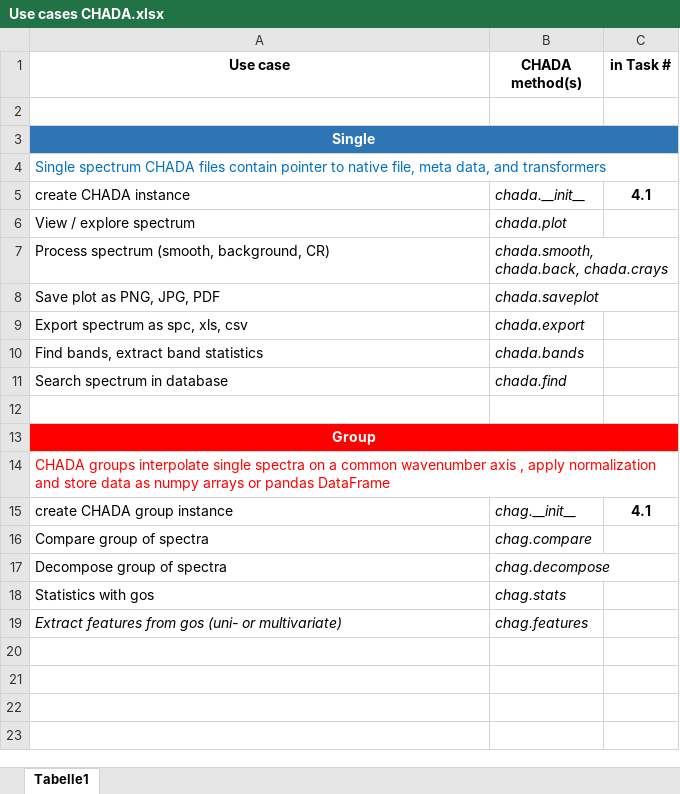
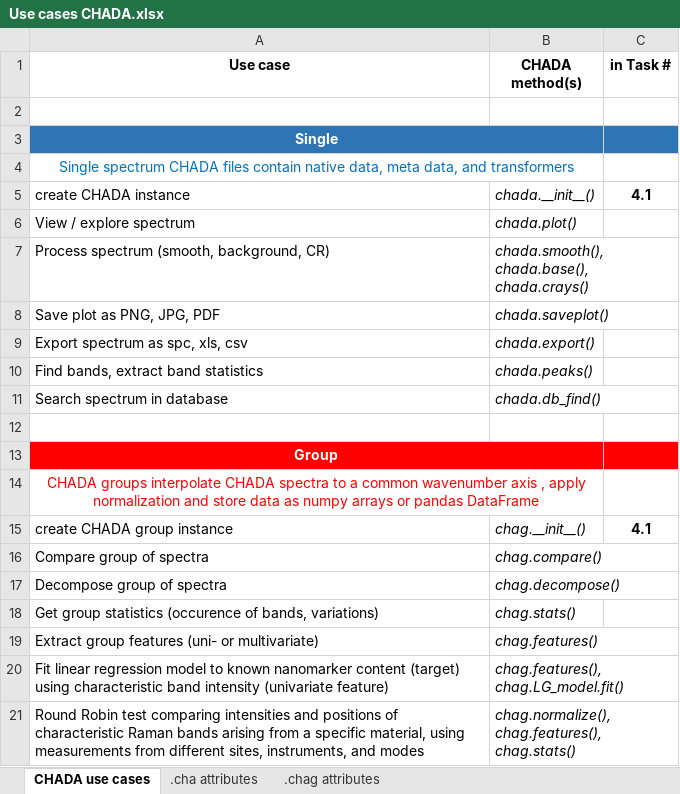
Before and after one commit to h2020charisma/ramanchada, an Excel workbook: documents/Use cases CHADA.xlsx, sheet CHADA use cases, drawn as a sheet; values as stored, in another font and other column widths than the file's, no borders; removed rows and columns are numbered as before the commit, all else as after; the diff names each change by its address in the sheet, - before the commit and + after, or states it on an @@ line.

```diff
--- a/documents/Use cases CHADA.xlsx (sheet CHADA use cases)
+++ b/documents/Use cases CHADA.xlsx (sheet CHADA use cases)
-sheet tab: Tabelle1
+sheet tab: CHADA use cases
+sheet tab: .cha attributes
+sheet tab: .chag attributes
-A3:C3 merged
+A3:B3 merged
-A4 (Use case): …files contain pointer to native file, meta data,…
+A4 (Use case): …files contain native data, meta data,…
-A4 alignment: left
+A4 alignment: center
-A4:C4 merged
+A4:B4 merged
-B5 (CHADA method(s)): chada.__init__
+B5 (CHADA method(s)): chada.__init__()
-B6 (CHADA method(s)): chada.plot
+B6 (CHADA method(s)): chada.plot()
-B7 (CHADA method(s)): chada.smooth, chada.back, chada.crays
+B7 (CHADA method(s)): chada.smooth(), chada.base(), chada.crays()
-B8 (CHADA method(s)): chada.saveplot
+B8 (CHADA method(s)): chada.saveplot()
-B9 (CHADA method(s)): chada.export
+B9 (CHADA method(s)): chada.export()
-B10 (CHADA method(s)): chada.bands
+B10 (CHADA method(s)): chada.peaks()
-B11 (CHADA method(s)): chada.find
+B11 (CHADA method(s)): chada.db_find()
-A13:C13 merged
+A13:B13 merged
-A14 (Use case): …groups interpolate single spectra on a common…
+A14 (Use case): …groups interpolate CHADA spectra to a common…
-A14 alignment: left
+A14 alignment: center
-A14:C14 merged
+A14:B14 merged
-B15 (CHADA method(s)): chag.__init__
+B15 (CHADA method(s)): chag.__init__()
-B16 (CHADA method(s)): chag.compare
+B16 (CHADA method(s)): chag.compare()
-B17 (CHADA method(s)): chag.decompose
+B17 (CHADA method(s)): chag.decompose()
-row 18: Statistics with gos | chag.stats
+row 18: Get group statistics (occurence of bands, variations) | chag.stats()
-A19 (Use case): Extract features from gos (uni- or…
+A19 (Use case): Extract group features (uni- or…
-A19 italic: on
+A19 italic: off
-B19 (CHADA method(s)): chag.features
+B19 (CHADA method(s)): chag.features()
+row 20: Fit linear regression model to known nanomarker content (target) using characteristic band intensity (univariate feature) | chag.features(), chag.LG_model.fit()
+row 21: Round Robin test comparing intensities and positions of characteristic Raman bands arising from a specific material, using measurements from different sites, instruments, and modes | chag.normalize(), chag.features(), chag.stats()
```
Also changed, not shown: 3 other files.
